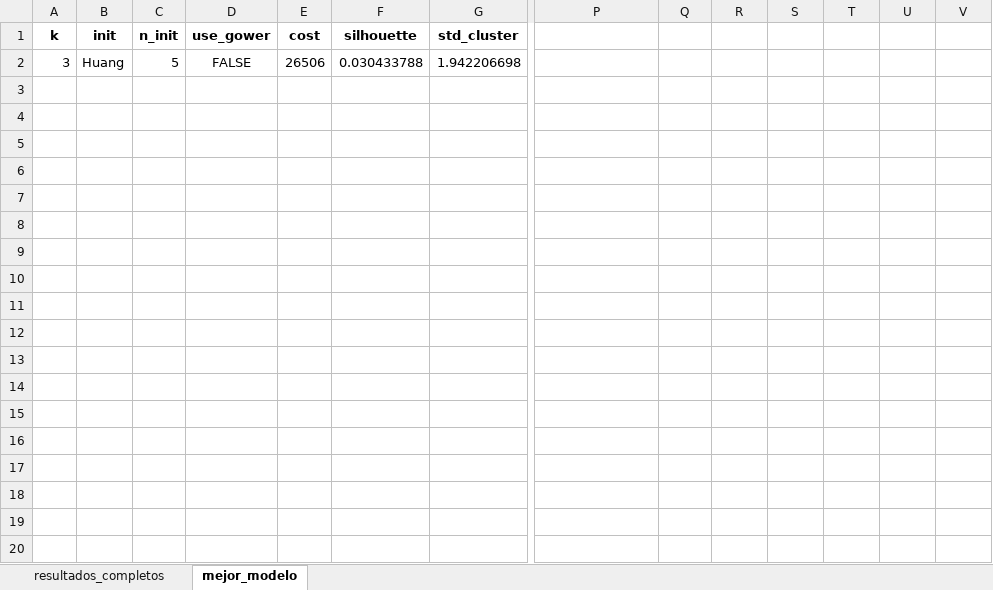
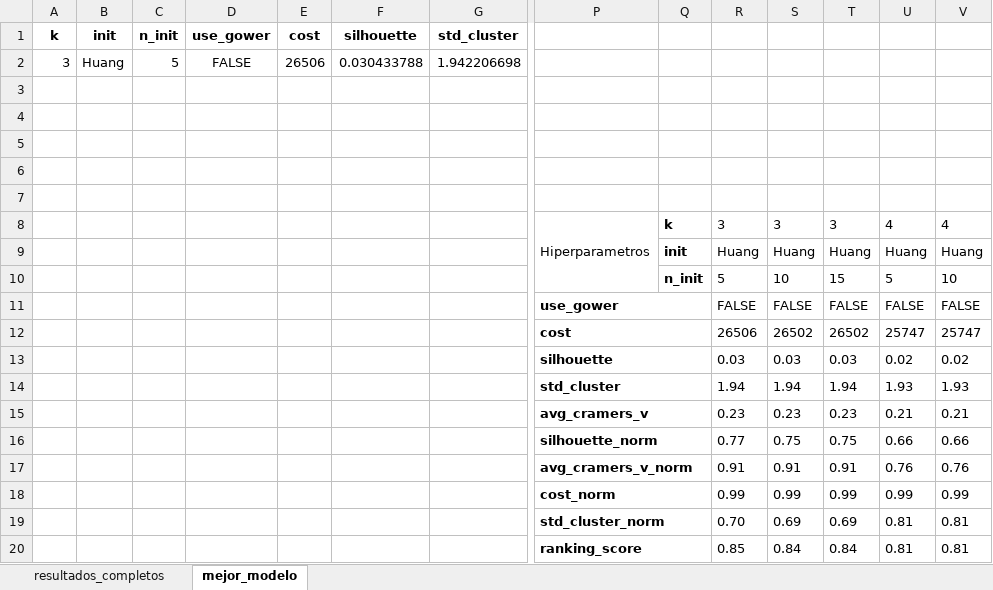
Before and after one commit to juansgomezv/dashboard_cefalea, an Excel workbook: resultados_gridsearch_kmodes.xlsx, sheet mejor_modelo, drawn as a sheet; only a part is shown, gaps mark what is left out; values as stored, in another font and other column widths than the file's, no borders; rows hold the shown columns only; the diff names each change by its address in the sheet, - before the commit and + after, or states it on an @@ line.

```diff
--- a/resultados_gridsearch_kmodes.xlsx (sheet mejor_modelo)
+++ b/resultados_gridsearch_kmodes.xlsx (sheet mejor_modelo)
+row 3: (empty)
+row 4: (empty)
+row 5: (empty)
+row 6: (empty)
+row 7: (empty)
+row 8:  |  |  |  |  |  |  | Hiperparametros | k | 3 | 3 | 3 | 4 | 4
+row 9:  |  |  |  |  |  |  |  | init | Huang | Huang | Huang | Huang | Huang
+row 10:  |  |  |  |  |  |  |  | n_init | 5 | 10 | 15 | 5 | 10
+row 11:  |  |  |  |  |  |  | use_gower |  | FALSE | FALSE | FALSE | FALSE | FALSE
+row 12:  |  |  |  |  |  |  | cost |  | 26506 | 26502 | 26502 | 25747 | 25747
+row 13:  |  |  |  |  |  |  | silhouette |  | 0.03 | 0.03 | 0.03 | 0.02 | 0.02
+row 14:  |  |  |  |  |  |  | std_cluster |  | 1.94 | 1.94 | 1.94 | 1.93 | 1.93
+row 15:  |  |  |  |  |  |  | avg_cramers_v |  | 0.23 | 0.23 | 0.23 | 0.21 | 0.21
+row 16:  |  |  |  |  |  |  | silhouette_norm |  | 0.77 | 0.75 | 0.75 | 0.66 | 0.66
+row 17:  |  |  |  |  |  |  | avg_cramers_v_norm |  | 0.91 | 0.91 | 0.91 | 0.76 | 0.76
+row 18:  |  |  |  |  |  |  | cost_norm |  | 0.99 | 0.99 | 0.99 | 0.99 | 0.99
+row 19:  |  |  |  |  |  |  | std_cluster_norm |  | 0.70 | 0.69 | 0.69 | 0.81 | 0.81
+row 20:  |  |  |  |  |  |  | ranking_score |  | 0.85 | 0.84 | 0.84 | 0.81 | 0.81
```
Also changed, not shown: sheet resultados_completos, resultados_gridsearch_supervisado.xlsx, 5 other files.
